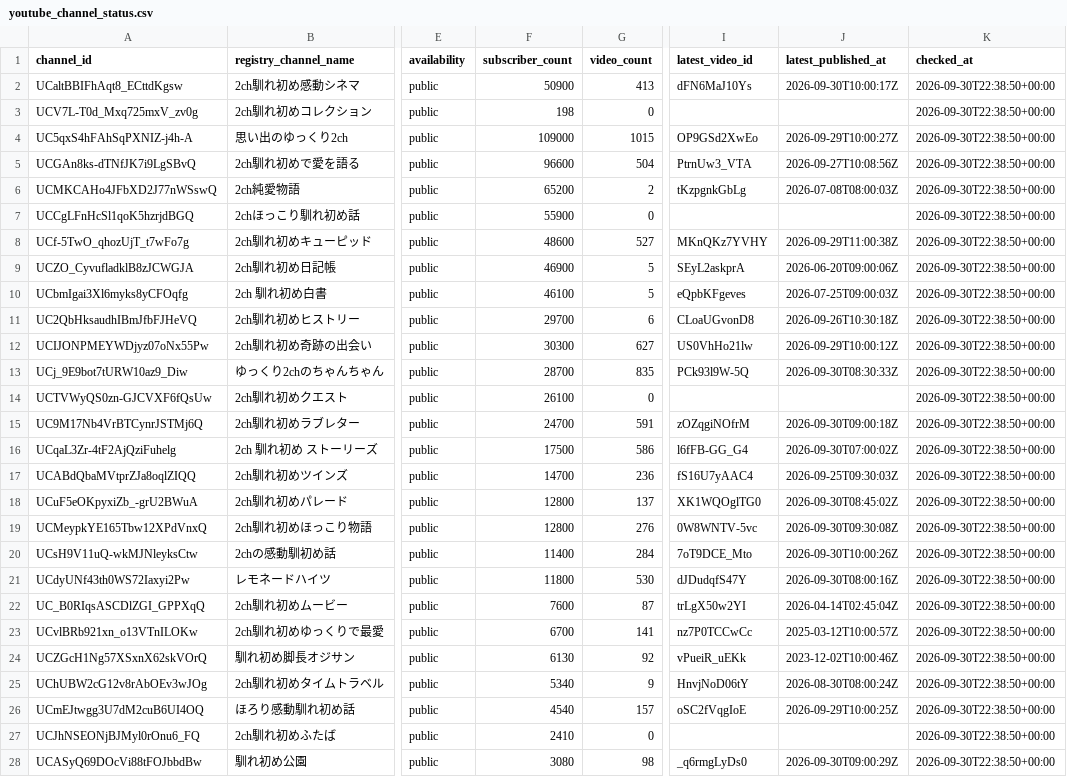
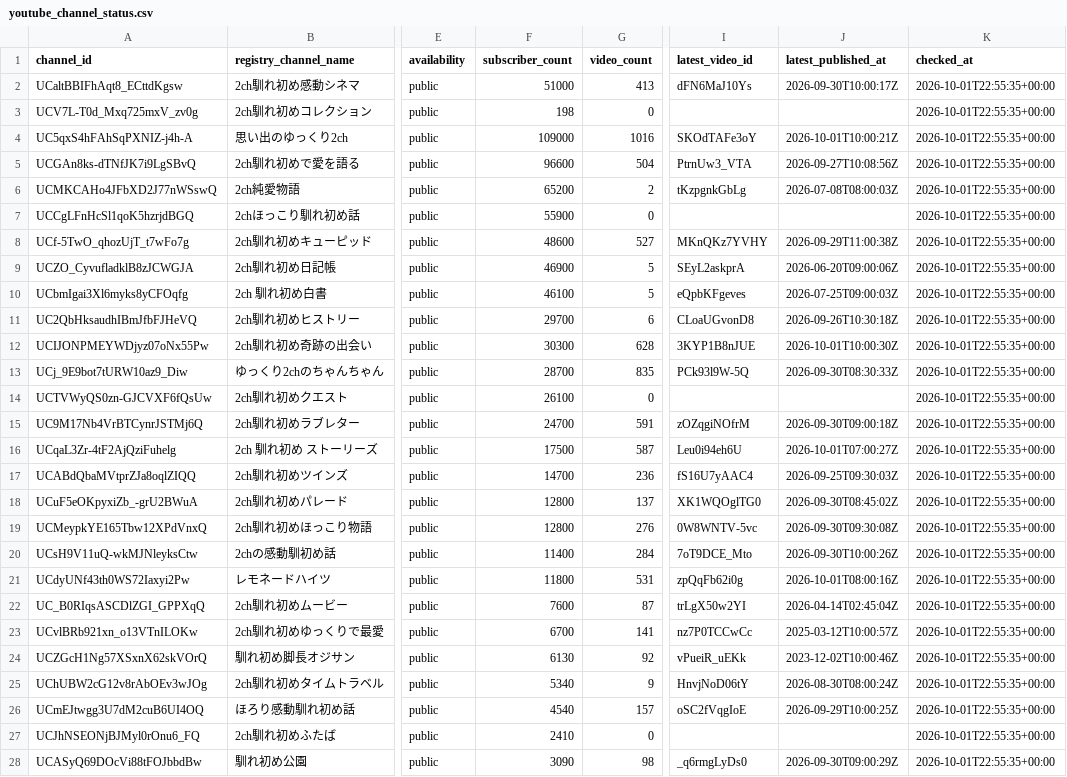
Before and after one commit to japonismy/naresome-kikaku-research, a CSV file: data_sources/youtube_channel_status.csv, drawn as a sheet; only a part is shown, gaps mark what is left out; the diff covers the shown part only; the diff names each change by its address in the sheet, - before the commit and + after, or states it on an @@ line.

```diff
--- a/data_sources/youtube_channel_status.csv
+++ b/data_sources/youtube_channel_status.csv
-F2 (subscriber_count): 50900
+F2 (subscriber_count): 51000
-K2:K28 (checked_at): 2026-09-30T22:38:50+00:00
+K2:K28 (checked_at): 2026-10-01T22:55:35+00:00
-G4 (video_count): 1015
+G4 (video_count): 1016
-I4 (latest_video_id): OP9GSd2XwEo
+I4 (latest_video_id): SKOdTAFe3oY
-J4 (latest_published_at): 2026-09-29T10:00:27Z
+J4 (latest_published_at): 2026-10-01T10:00:21Z
-G12 (video_count): 627
+G12 (video_count): 628
-I12 (latest_video_id): US0VhHo21lw
+I12 (latest_video_id): 3KYP1B8nJUE
-J12 (latest_published_at): 2026-09-29T10:00:12Z
+J12 (latest_published_at): 2026-10-01T10:00:30Z
-G16 (video_count): 586
+G16 (video_count): 587
-I16 (latest_video_id): l6fFB-GG_G4
+I16 (latest_video_id): Leu0i94eh6U
-J16 (latest_published_at): 2026-09-30T07:00:02Z
+J16 (latest_published_at): 2026-10-01T07:00:27Z
-G21 (video_count): 530
+G21 (video_count): 531
-I21 (latest_video_id): dJDudqfS47Y
+I21 (latest_video_id): zpQqFb62i0g
-J21 (latest_published_at): 2026-09-30T08:00:16Z
+J21 (latest_published_at): 2026-10-01T08:00:16Z
-F28 (subscriber_count): 3080
+F28 (subscriber_count): 3090
```
Also changed, not shown: 19 edited cells elsewhere in this file, data_sources/youtube_current_stats.csv, reports/channel_scope.csv, 8 other files.
